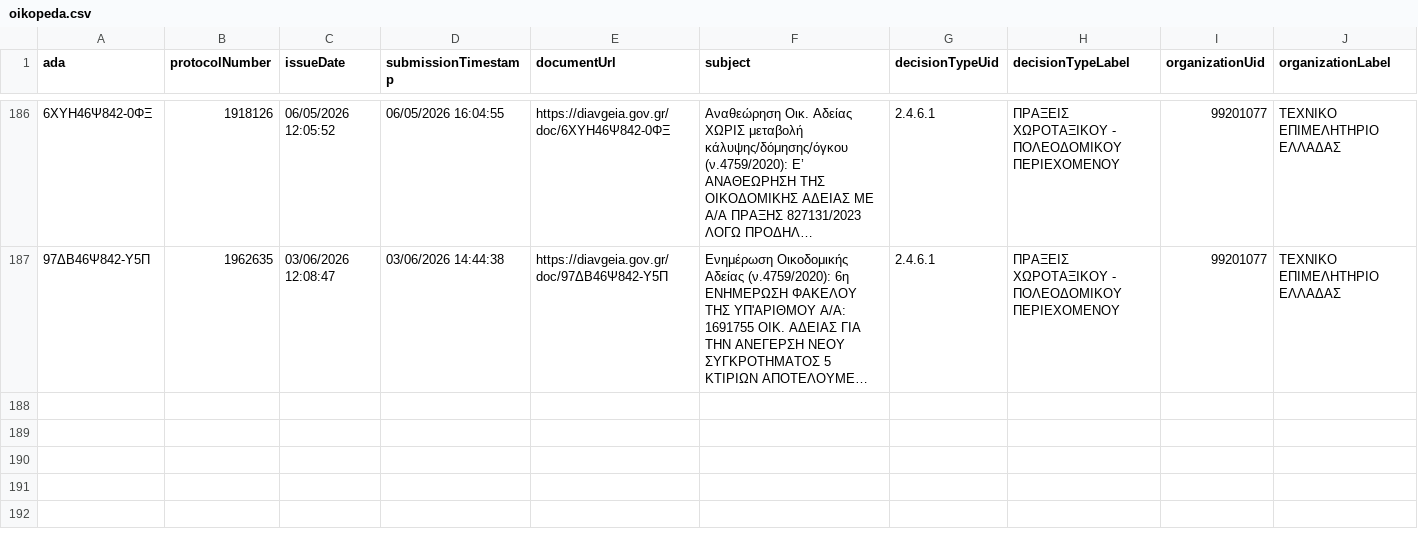
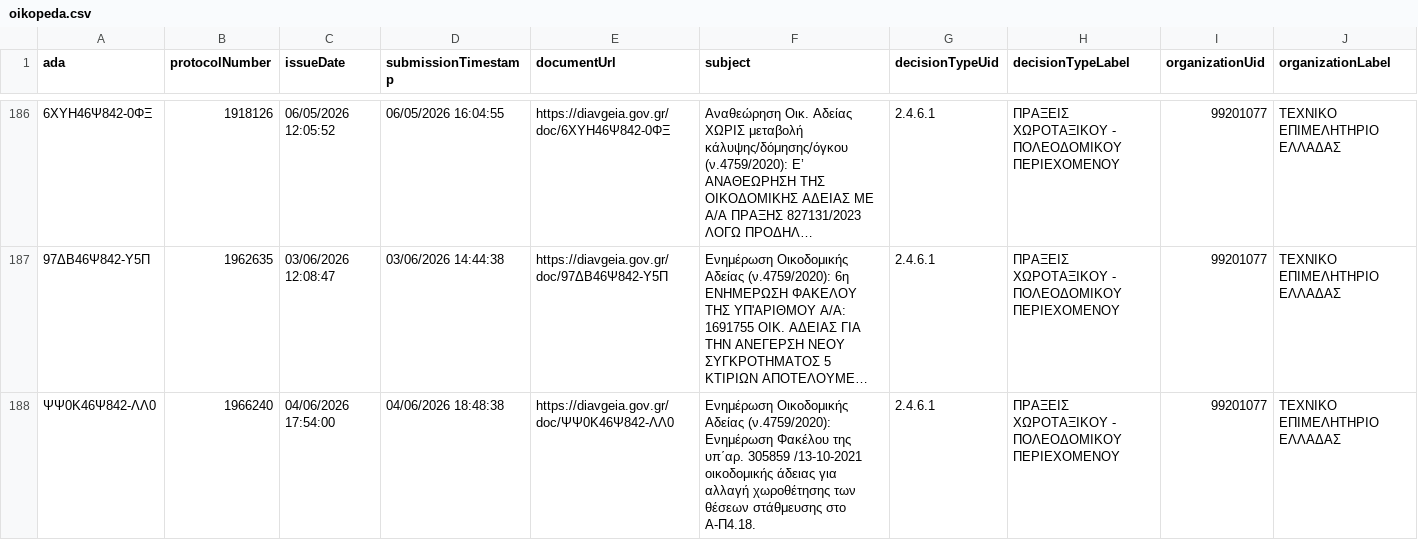
Before and after one commit to troboukis/ellhniko, a CSV file: oikopeda.csv, drawn as a sheet; only a part is shown, gaps mark what is left out; long unchanged cells end in …; the diff names each change by its address in the sheet, - before the commit and + after, or states it on an @@ line.

```diff
--- a/oikopeda.csv
+++ b/oikopeda.csv
+row 188: ΨΨ0Κ46Ψ842-ΛΛ0 | 1966240 | 04/06/2026 17:54:00 | 04/06/2026 18:48:38 | https://diavgeia.gov.gr/doc/ΨΨ0Κ46Ψ842-ΛΛ0 | Ενημέρωση Οικοδομικής Αδείας (ν.4759/2020): Ενημέρωση Φακέλου της υπ΄αρ. 305859 /13-10-2021 οικοδομικής άδειας για αλλαγή χωροθέτησης των θέσεων στάθμευσης στο Α-Π4.18. | 2.4.6.1 | ΠΡΑΞΕΙΣ ΧΩΡΟΤΑΞΙΚΟΥ - ΠΟΛΕΟΔΟΜΙΚΟΥ ΠΕΡΙΕΧΟΜΕΝΟΥ | 99201077 | ΤΕΧΝΙΚΟ ΕΠΙΜΕΛΗΤΗΡΙΟ ΕΛΛΑΔΑΣ
```
Also changed, not shown: 2 other files.
